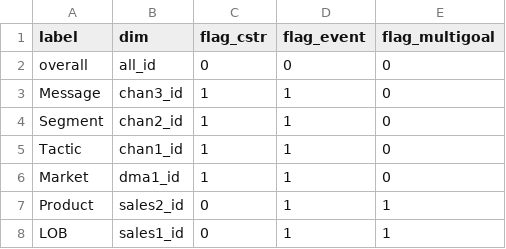
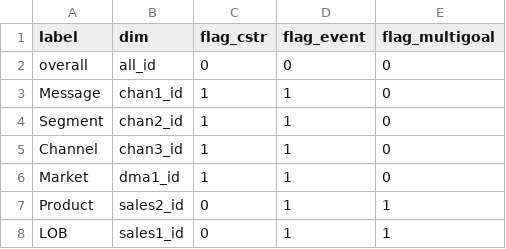
Before and after one commit to truesightconsulting/wells, a CSV file: admin/opt/admin/adm_modules_dim.csv, drawn as a sheet.

```diff
--- a/admin/opt/admin/adm_modules_dim.csv
+++ b/admin/opt/admin/adm_modules_dim.csv
@@ -2,5 +2,5 @@ label,dim,flag_cstr,flag_event,flag_multigoal
 overall,all_id,0,0,0
-Message,chan3_id,1,1,0
+Message,chan1_id,1,1,0
 Segment,chan2_id,1,1,0
-Tactic,chan1_id,1,1,0
+Channel,chan3_id,1,1,0
 Market,dma1_id,1,1,0
```
Also changed, not shown: admin/opt/admin/adm_curve.csv, admin/opt/admin/upload_cps.csv, 2 other files.
